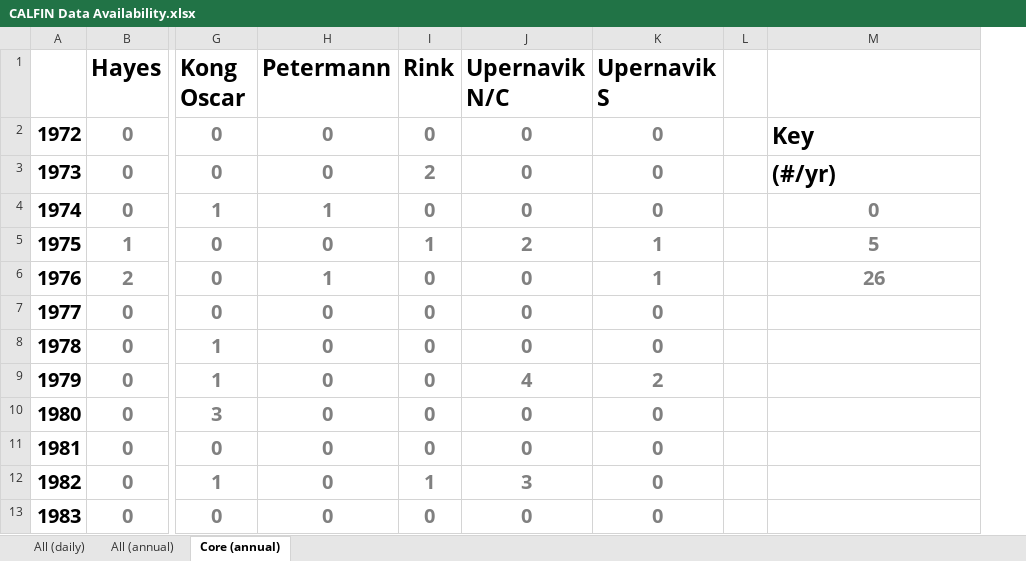
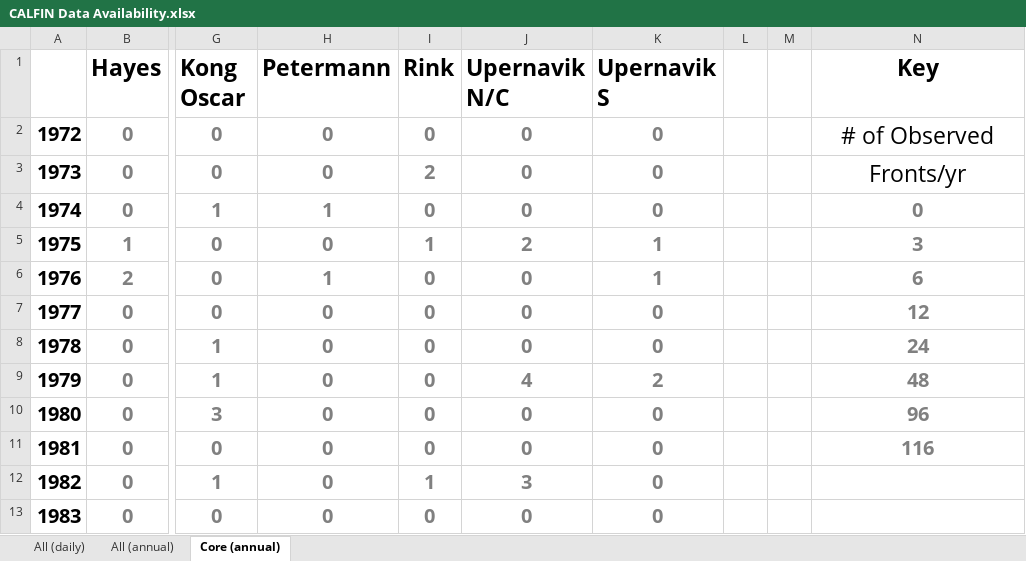
Before and after one commit to daniel-cheng/CALFIN, an Excel workbook: paper/CALFIN Data Availability.xlsx, sheet Core (annual), drawn as a sheet; only a part is shown, gaps mark what is left out; values as stored, in another font and other column widths than the file's, no borders; conditional formats not drawn; addresses are those after the commit; the diff names each change by its address in the sheet, - before the commit and + after, or states it on an @@ line.

```diff
--- a/paper/CALFIN Data Availability.xlsx (sheet Core (annual))
+++ b/paper/CALFIN Data Availability.xlsx (sheet Core (annual))
+column M, empty
-N1: (empty)
+N1: Key
-N2 (Key): Key
+N2 (Key): # of Observed
@@ N2:N3 bold: on → off, alignment: left → center @@
-N3 (Key): (#/yr)
+N3 (Key): Fronts/yr
-N5 (Key): 5
+N5 (Key): 3
-N6 (Key): 26
+N6 (Key): 6
-N7 (Key): (empty)
+N7 (Key): 12
-N8 (Key): (empty)
+N8 (Key): 24
-N9 (Key): (empty)
+N9 (Key): 48
-N10 (Key): (empty)
+N10 (Key): 96
-N11 (Key): (empty)
+N11 (Key): 116
```
Also changed, not shown: 19 other files.
